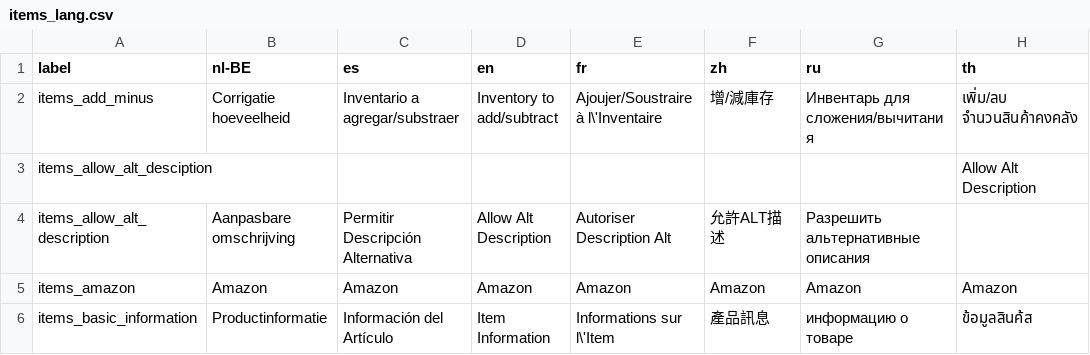
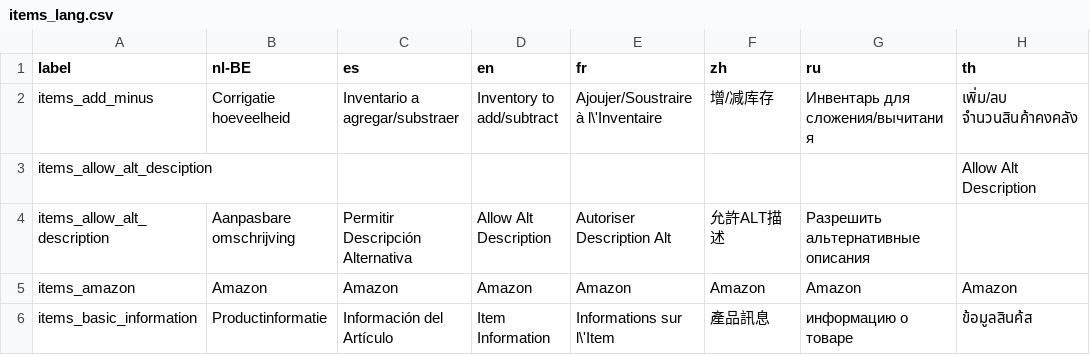
Before and after one commit to zerubbabel/pos, a CSV file: translations/items_lang.csv, drawn as a sheet; only a part is shown; the diff names each change by its address in the sheet, - before the commit and + after, or states it on an @@ line.

```diff
--- a/translations/items_lang.csv
+++ b/translations/items_lang.csv
-F2 (zh): 增/減庫存
+F2 (zh): 增/减库存
```
Also changed, not shown: translations/common_lang.csv, 22 other files.
